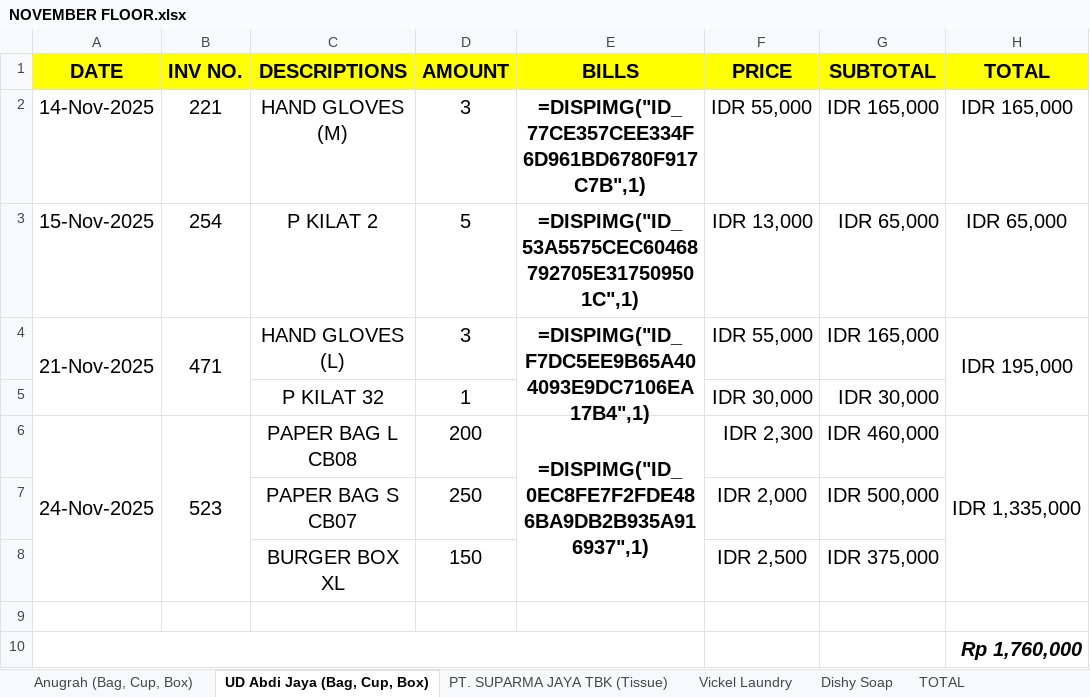
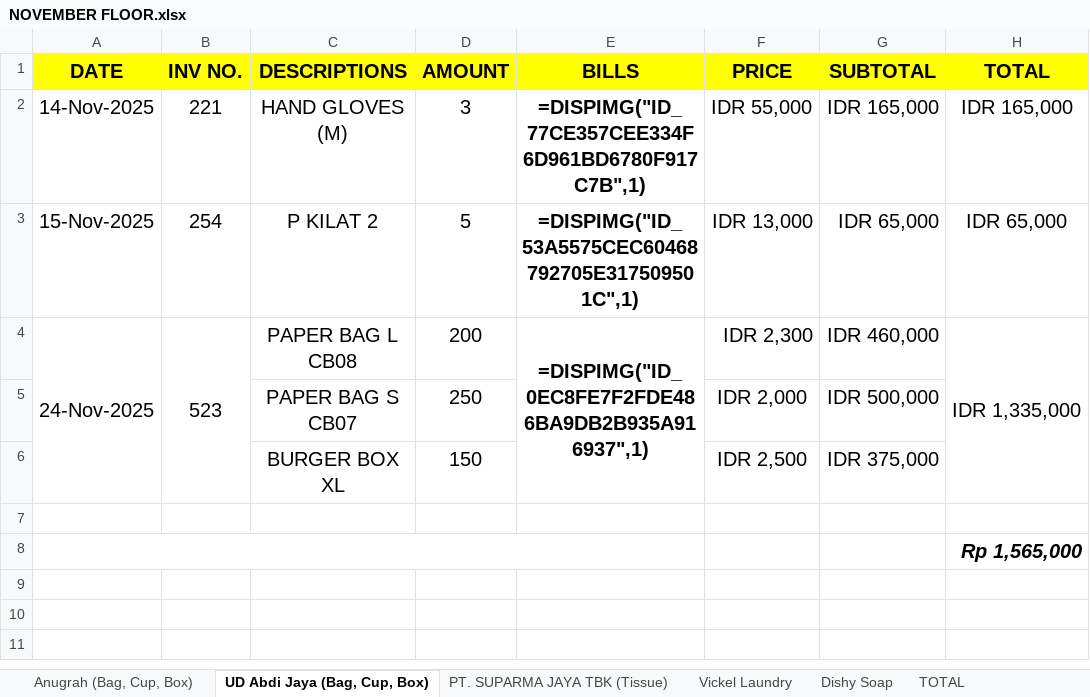
Before and after one commit to rizuki567-cyber/Purchasing-operations, an Excel workbook: NOVEMBER/NOVEMBER FLOOR.xlsx, sheet UD Abdi Jaya (Bag, Cup, Box), drawn as a sheet; values as stored, in another font and other column widths than the file's, no borders; removed rows and columns are numbered as before the commit, all else as after; the diff names each change by its address in the sheet, - before the commit and + after, or states it on an @@ line.

```diff
--- a/NOVEMBER/NOVEMBER FLOOR.xlsx (sheet UD Abdi Jaya (Bag, Cup, Box))
+++ b/NOVEMBER/NOVEMBER FLOOR.xlsx (sheet UD Abdi Jaya (Bag, Cup, Box))
-row 4: 21-Nov-2025 | 471 | HAND GLOVES (L) | 3 | =DISPIMG("ID_F7DC5EE9B65A404093E9DC7106EA17B4",1) | IDR 55,000 | IDR 165,000 | IDR 195,000
-row 5:  |  | P KILAT 32 | 1 |  | IDR 30,000 | IDR 30,000
-H8 (TOTAL): Rp 1,760,000
+H8 (TOTAL): Rp 1,565,000
```
Also changed, not shown: sheet TOTAL, formulas that keep their value, charts or pictures, SUPPLIER RELATED/SUPPLIER PAYMENT STATUS.xlsx, 5 other files.
